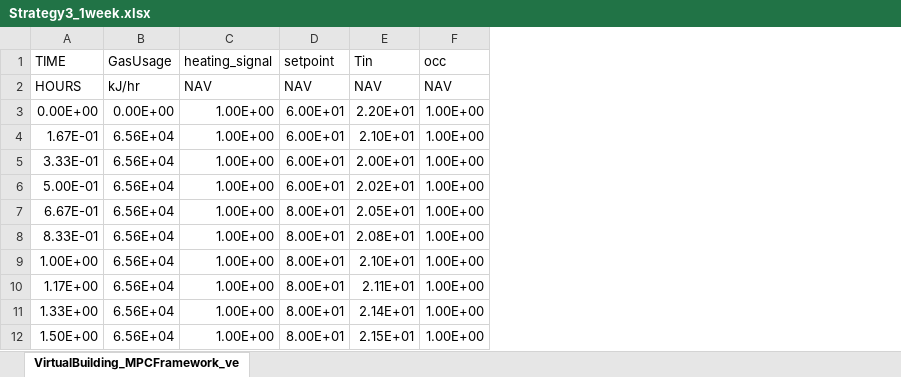
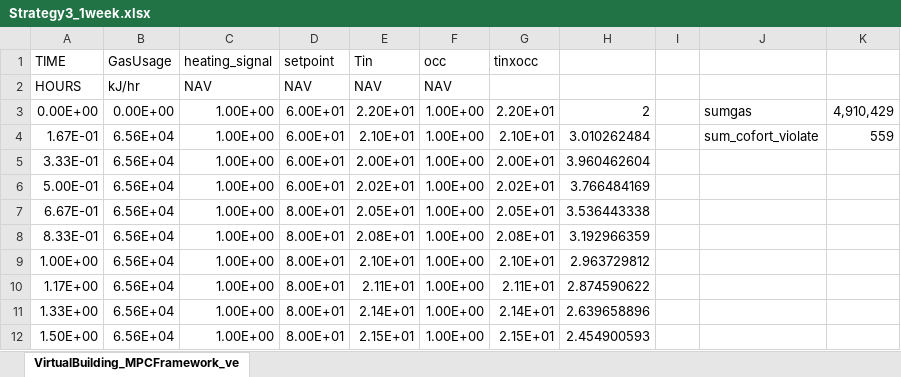
Before and after one commit to ue2share/MPCframework, an Excel workbook: Framework_in_TRNSYS/MPC_output/Strategy3_1week.xlsx, sheet VirtualBuilding_MPCFramework_ve, drawn as a sheet; only a part is shown; values as stored, in another font and other column widths than the file's, no borders; the diff names each change by its address in the sheet, - before the commit and + after, or states it on an @@ line.

```diff
--- a/Framework_in_TRNSYS/MPC_output/Strategy3_1week.xlsx (sheet VirtualBuilding_MPCFramework_ve)
+++ b/Framework_in_TRNSYS/MPC_output/Strategy3_1week.xlsx (sheet VirtualBuilding_MPCFramework_ve)
+column G (tinxocc), rows 3-12: 2.20E+01 | 2.10E+01 | 2.00E+01 | 2.02E+01 | 2.05E+01 | 2.08E+01 | 2.10E+01 | 2.11E+01 | 2.14E+01 | 2.15E+01
+column H, rows 3-12: 2 | 3.010262484 | 3.960462604 | 3.766484169 | 3.536443338 | 3.192966359 | 2.963729812 | 2.874590622 | 2.639658896 | 2.454900593
+column I, empty
+column J, rows 3-4: sumgas | sum_cofort_violate
+column K, rows 3-4: 4,910,429 | 559
```
Also changed, not shown: 33 other files.
